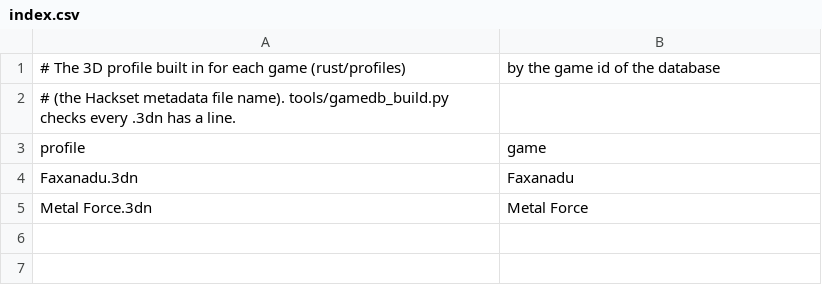
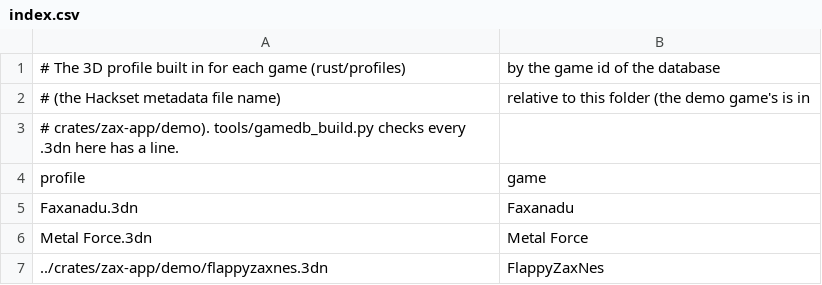
Before and after one commit to nixxou/zaxnes, a CSV file: rust/profiles/index.csv, drawn as a sheet.

Commit message:
gamedb: FlappyZaxNes gets its MD5, file CRC and its built-in profile from crates/zax-app/demo

```diff
--- a/rust/profiles/index.csv
+++ b/rust/profiles/index.csv
@@ -1,3 +1,4 @@
 # The 3D profile built in for each game (rust/profiles), by the game id of the database
-# (the Hackset metadata file name). tools/gamedb_build.py checks every .3dn has a line.
+# (the Hackset metadata file name), relative to this folder (the demo game's is in
+# crates/zax-app/demo). tools/gamedb_build.py checks every .3dn here has a line.
 profile,game
@@ -5 +6,2 @@ Faxanadu.3dn,Faxanadu
 Metal Force.3dn,Metal Force
+../crates/zax-app/demo/flappyzaxnes.3dn,FlappyZaxNes
```
Also changed, not shown: rust/crates/zax-app/data/gamedb_games.csv, rust/crates/zax-app/data/gamedb_roms.csv, 3 other files.
